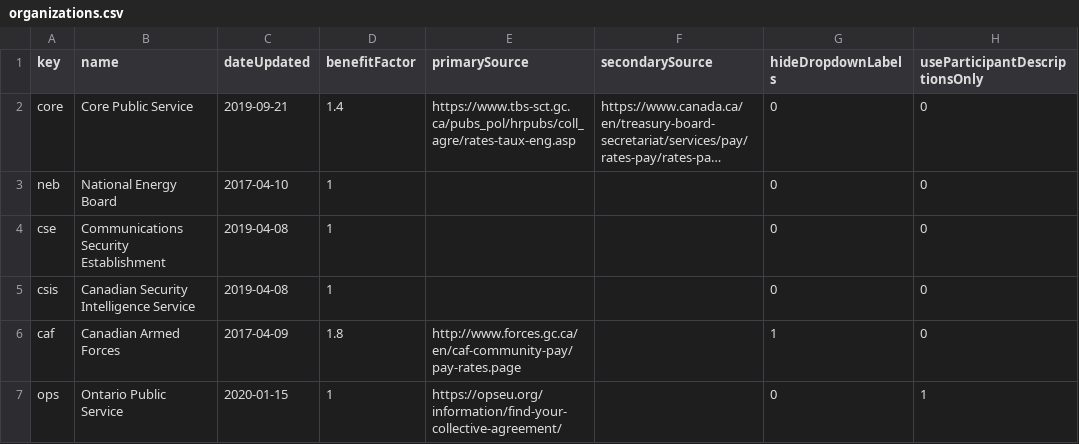
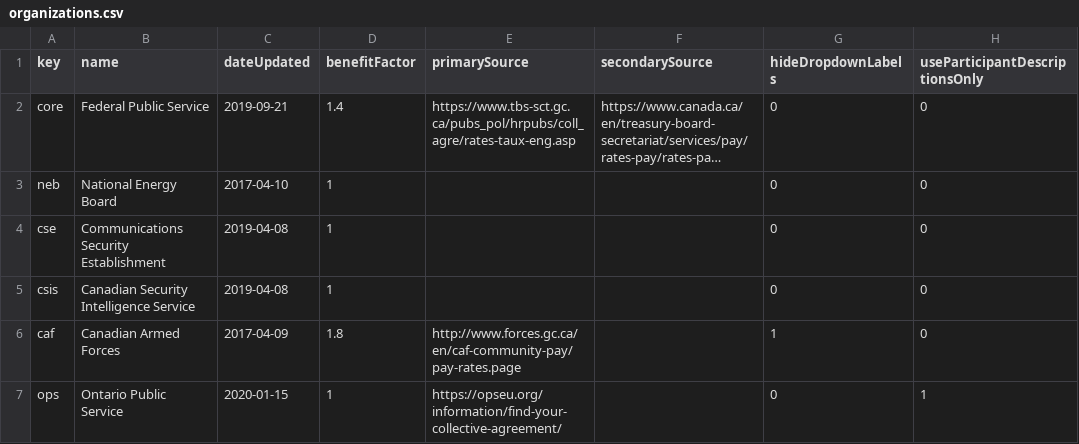
Before and after one commit to meetingcostcalculator/meeting-cost-calculator-data, a CSV file: ca/organizations.csv, drawn as a sheet; long unchanged cells end in …; the diff names each change by its address in the sheet, - before the commit and + after, or states it on an @@ line.

Commit message:
Renamed 'Core Public Service' to 'Federal Public Service' for clarity

```diff
--- a/ca/organizations.csv
+++ b/ca/organizations.csv
-B2 (name): Core Public Service
+B2 (name): Federal Public Service
```
